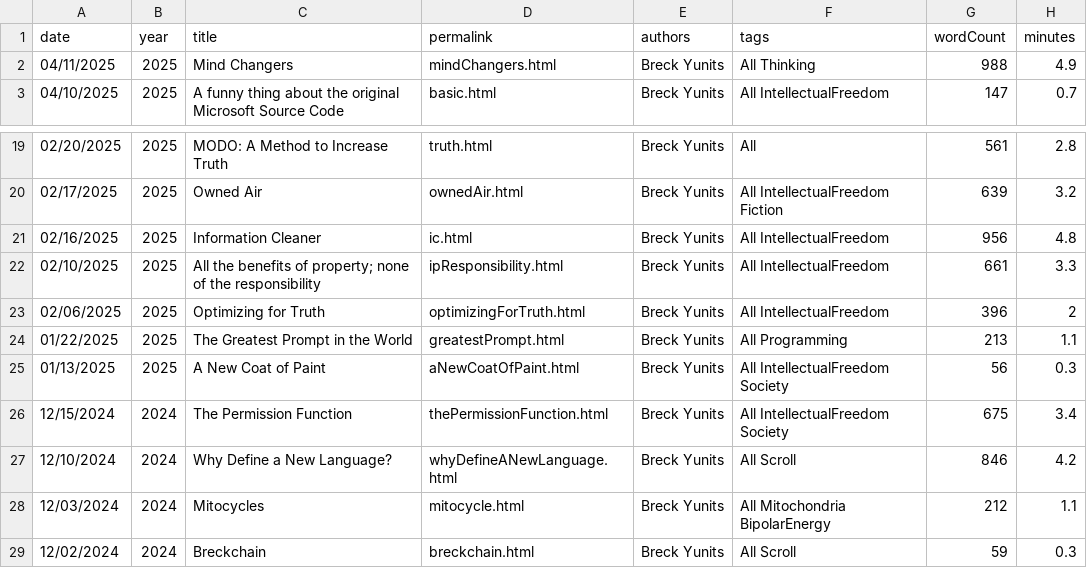
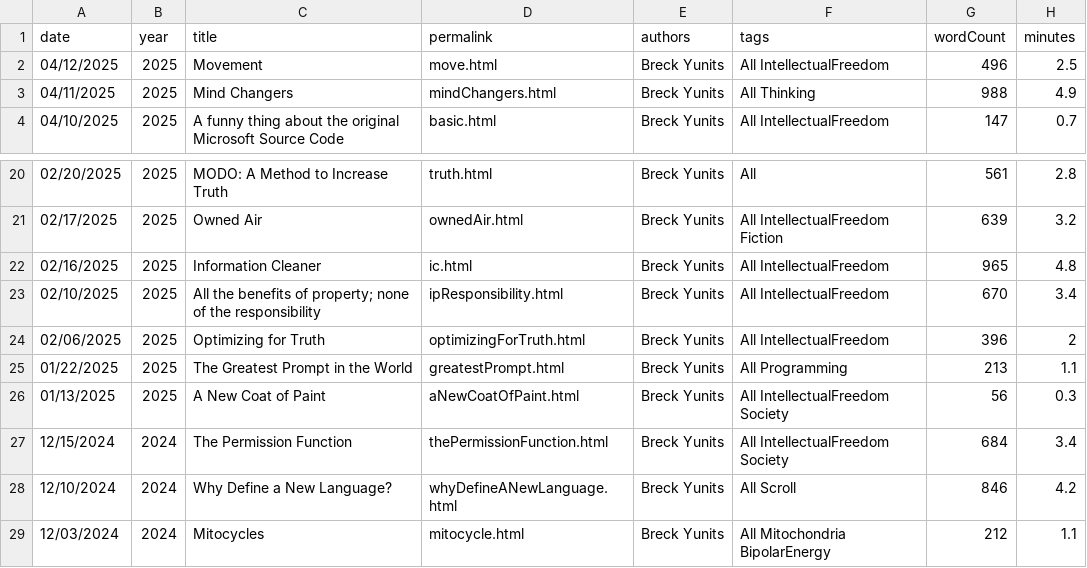
Before and after one commit to breck7/breckyunits.com, a CSV file: posts.csv, drawn as a sheet; only a part is shown, gaps mark what is left out; the shorter side is filled out with more unchanged rows.

Commit message:
Deploying to wws from @ breck7/breckyunits.com@57058700ce21d91a4a436d382f414cd4b22e7c96 🚀

```diff
--- a/posts.csv
+++ b/posts.csv
@@ -1,2 +1,3 @@
 date,year,title,permalink,authors,tags,wordCount,minutes
+04/12/2025,2025,Movement,move.html,Breck Yunits,All IntellectualFreedom,496,2.5
 04/11/2025,2025,Mind Changers,mindChangers.html,Breck Yunits,All Thinking,988,4.9
@@ -20,4 +21,4 @@ date,year,title,permalink,authors,tags,wordCount,minutes
 02/17/2025,2025,Owned Air,ownedAir.html,Breck Yunits,All IntellectualFreedom Fiction,639,3.2
-02/16/2025,2025,Information Cleaner,ic.html,Breck Yunits,All IntellectualFreedom,956,4.8
-02/10/2025,2025,All the benefits of property; none of the responsibility,ipResponsibility.html,Breck Yunits,All IntellectualFreedom,661,3.3
+02/16/2025,2025,Information Cleaner,ic.html,Breck Yunits,All IntellectualFreedom,965,4.8
+02/10/2025,2025,All the benefits of property; none of the responsibility,ipResponsibility.html,Breck Yunits,All IntellectualFreedom,670,3.4
 02/06/2025,2025,Optimizing for Truth,optimizingForTruth.html,Breck Yunits,All IntellectualFreedom,396,2
@@ -25,3 +26,3 @@ date,year,title,permalink,authors,tags,wordCount,minutes
 01/13/2025,2025,A New Coat of Paint,aNewCoatOfPaint.html,Breck Yunits,All IntellectualFreedom Society,56,0.3
-12/15/2024,2024,The Permission Function,thePermissionFunction.html,Breck Yunits,All IntellectualFreedom Society,675,3.4
+12/15/2024,2024,The Permission Function,thePermissionFunction.html,Breck Yunits,All IntellectualFreedom Society,684,3.4
 12/10/2024,2024,Why Define a New Language?,whyDefineANewLanguage.html,Breck Yunits,All Scroll,846,4.2
```
Also changed, not shown: parserUsage.csv, posts.tsv, 31 other files.
